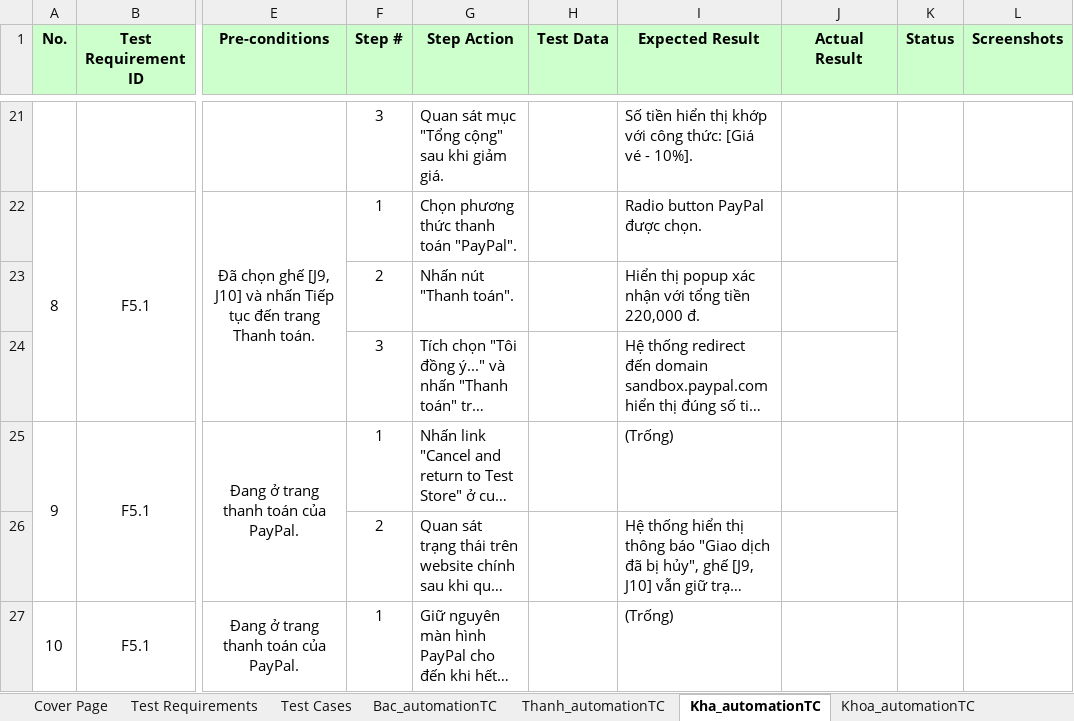
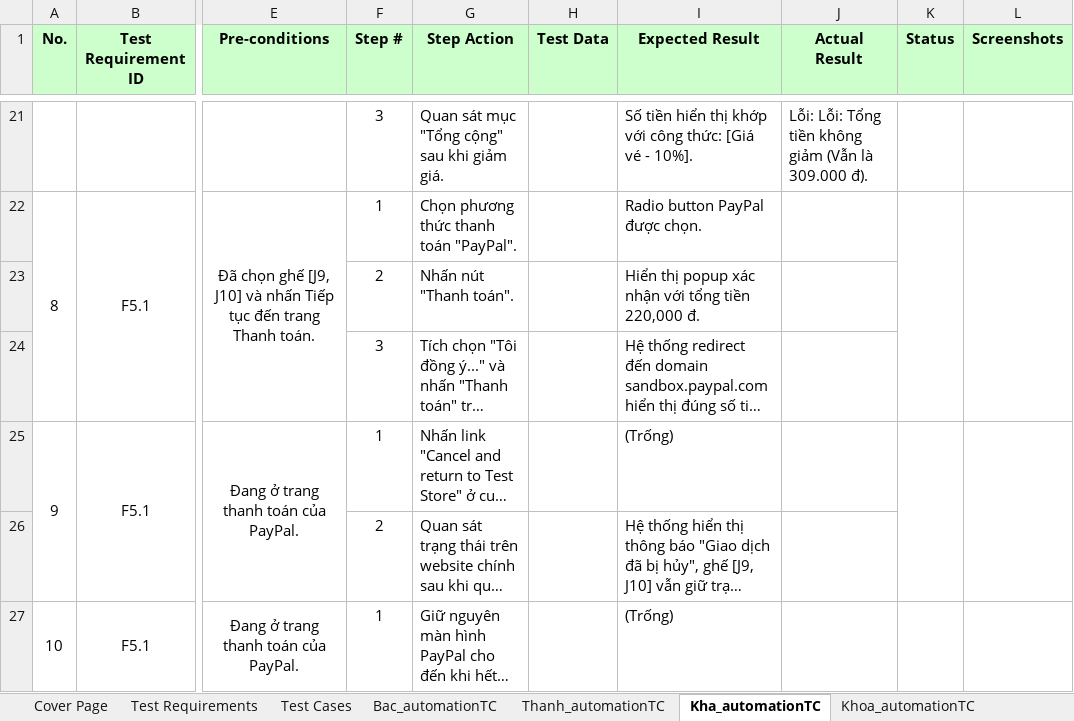
Before and after one commit to nguyenxuanbac88/sqa-testing-report, an Excel workbook: sqa-testing-report/Data/DataTest.xlsx, sheet Kha_automationTC, drawn as a sheet; only a part is shown, gaps mark what is left out; long unchanged cells end in …; values as stored, in another font and other column widths than the file's, no borders; the diff covers the shown part only; the diff names each change by its address in the sheet, - before the commit and + after, or states it on an @@ line.

```diff
--- a/sqa-testing-report/Data/DataTest.xlsx (sheet Kha_automationTC)
+++ b/sqa-testing-report/Data/DataTest.xlsx (sheet Kha_automationTC)
-J21 (Actual Result): (empty)
+J21 (Actual Result): Lỗi: Lỗi: Tổng tiền không giảm (Vẫn là 309.000 đ).
```
Also changed, not shown: 32 edited cells elsewhere in this sheet, 6 other files.
